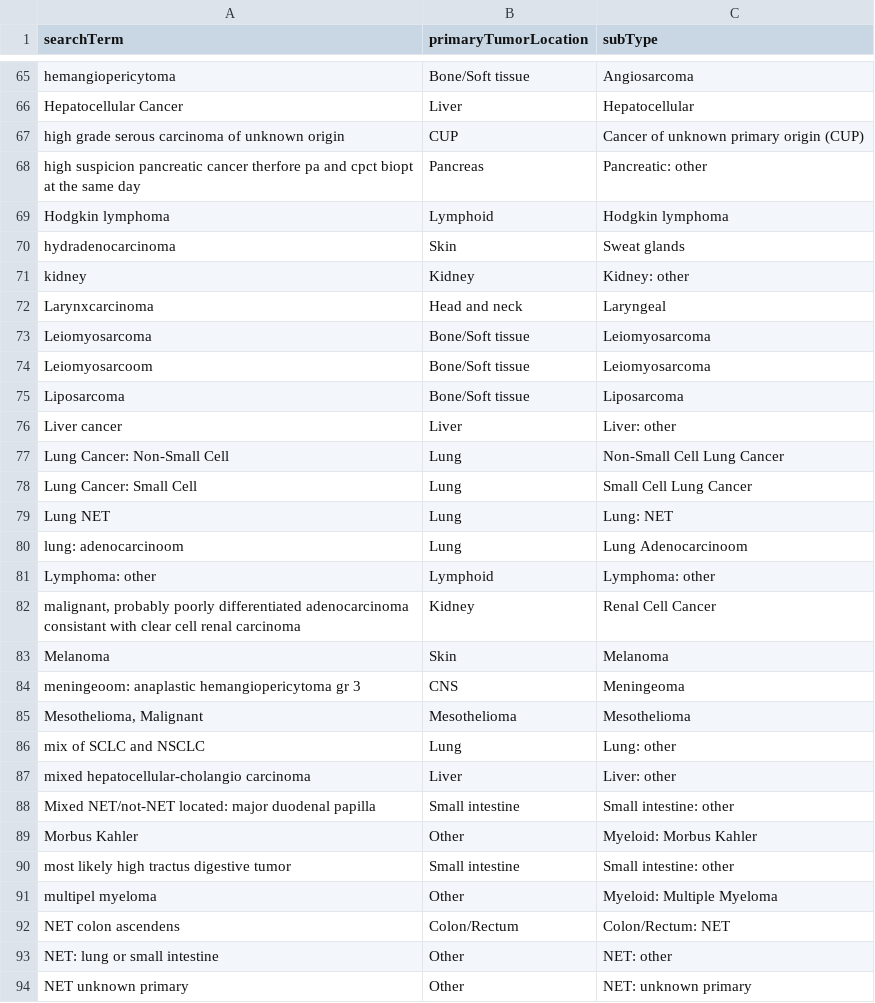
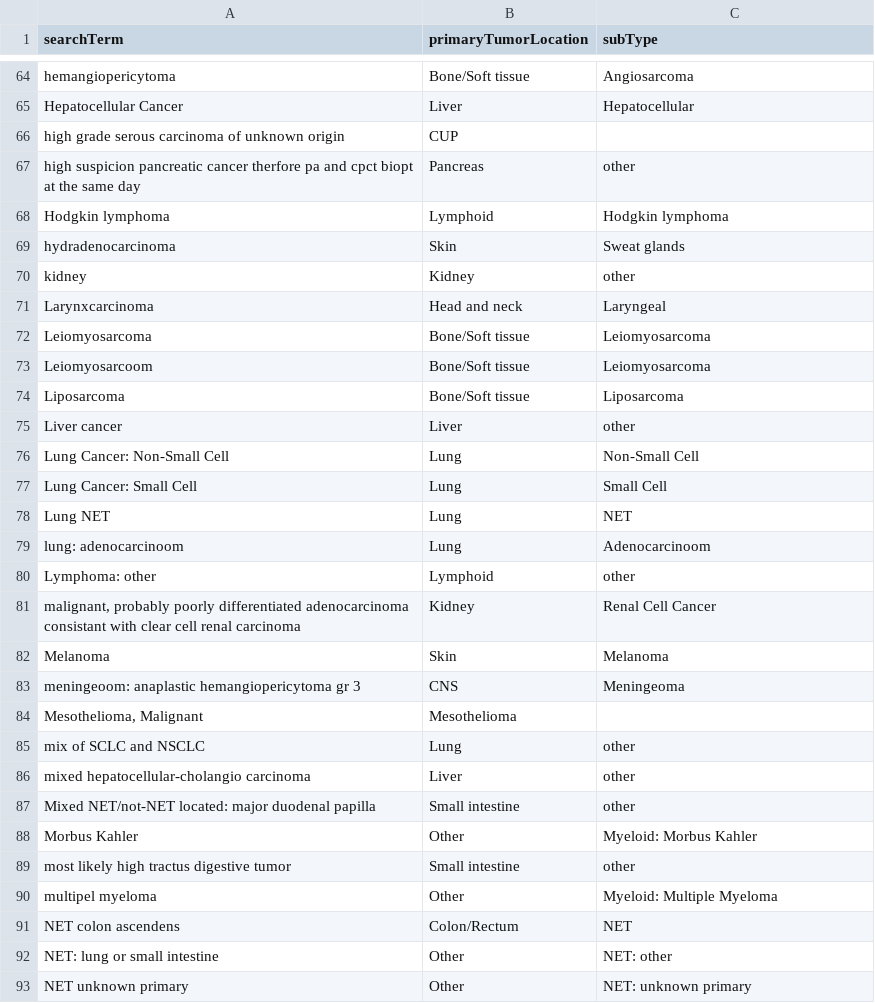
Before and after one commit to hartwigmedical/hmftools, a CSV file: patient-db/src/main/resources/tumor_location_mapping.csv, drawn as a sheet; only a part is shown, gaps mark what is left out; the diff covers the shown part only.

Commit message:
remove spaces at treatment csv and clear subType tumorloactions

```diff
--- a/patient-db/src/main/resources/tumor_location_mapping.csv
+++ b/patient-db/src/main/resources/tumor_location_mapping.csv
@@ -66,7 +65,7 @@ hemangiopericytoma,Bone/Soft tissue,Angiosarcoma
 Hepatocellular Cancer,Liver,Hepatocellular
-high grade serous carcinoma of unknown origin,CUP,Cancer of unknown primary origin (CUP)
-high suspicion pancreatic cancer therfore pa and cpct biopt at the same day,Pancreas,Pancreatic: other
+high grade serous carcinoma of unknown origin                                                                                                                          ,CUP                 ,
+high suspicion pancreatic cancer therfore pa and cpct biopt at the same day                                                                                            ,Pancreas            ,other
 Hodgkin lymphoma,Lymphoid,Hodgkin lymphoma
 hydradenocarcinoma,Skin,Sweat glands
-kidney,Kidney,Kidney: other
+kidney                                                                                                                                                                 ,Kidney              ,other
 Larynxcarcinoma,Head and neck,Laryngeal
@@ -75,8 +74,8 @@ Leiomyosarcoom,Bone/Soft tissue,Leiomyosarcoma
 Liposarcoma,Bone/Soft tissue,Liposarcoma
-Liver cancer,Liver,Liver: other
-Lung Cancer: Non-Small Cell,Lung,Non-Small Cell Lung Cancer
-Lung Cancer: Small Cell,Lung,Small Cell Lung Cancer
-Lung NET,Lung,Lung: NET
-lung: adenocarcinoom,Lung,Lung Adenocarcinoom
-Lymphoma: other,Lymphoid,Lymphoma: other
+Liver cancer                                                                                                                                                           ,Liver               ,other
+Lung Cancer: Non-Small Cell                                                                                                                                            ,Lung                ,Non-Small Cell
+Lung Cancer: Small Cell                                                                                                                                                ,Lung                ,Small Cell
+Lung NET                                                                                                                                                               ,Lung                ,NET
+lung: adenocarcinoom                                                                                                                                                   ,Lung                ,Adenocarcinoom
+Lymphoma: other                                                                                                                                                        ,Lymphoid            ,other
 "malignant, probably poorly differentiated adenocarcinoma consistant with clear cell renal carcinoma",Kidney,Renal Cell Cancer
@@ -84,10 +83,10 @@ Melanoma,Skin,Melanoma
 meningeoom: anaplastic hemangiopericytoma gr 3,CNS,Meningeoma
-"Mesothelioma, Malignant",Mesothelioma,Mesothelioma
-mix of SCLC and NSCLC,Lung,Lung: other
-mixed hepatocellular-cholangio carcinoma,Liver,Liver: other
-Mixed NET/not-NET located: major duodenal papilla,Small intestine,Small intestine: other
+"Mesothelioma, Malignant"                                                                                                                                              ,Mesothelioma        ,
+mix of SCLC and NSCLC                                                                                                                                                  ,Lung                ,other
+mixed hepatocellular-cholangio carcinoma                                                                                                                               ,Liver               ,other
+Mixed NET/not-NET located: major duodenal papilla                                                                                                                      ,Small intestine     ,other
 Morbus Kahler,Other,Myeloid: Morbus Kahler
-most likely high tractus digestive tumor,Small intestine,Small intestine: other
+most likely high tractus digestive tumor                                                                                                                               ,Small intestine     ,other
 multipel myeloma,Other,Myeloid: Multiple Myeloma
-NET colon ascendens,Colon/Rectum,Colon/Rectum: NET
+NET colon ascendens                                                                                                                                                    ,Colon/Rectum        ,NET
 NET: lung or small intestine,Other,NET: other
```
Also changed, not shown: 1 removed row and 51 edited cells elsewhere in this file.
